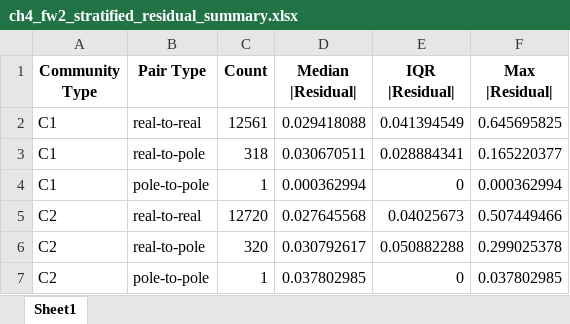
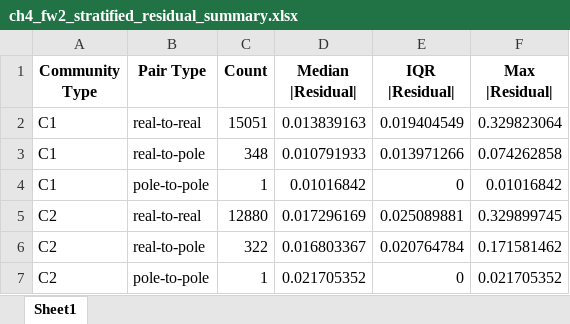
Before and after one commit to Gufeng-2002/thesisproject-codebase, an Excel workbook: docs/results/ch4_fw2_stratified_residual_summary.xlsx, sheet Sheet1, drawn as a sheet; values as stored, in another font and other column widths than the file's, no borders; the diff names each change by its address in the sheet, - before the commit and + after, or states it on an @@ line.

```diff
--- a/docs/results/ch4_fw2_stratified_residual_summary.xlsx (sheet Sheet1)
+++ b/docs/results/ch4_fw2_stratified_residual_summary.xlsx (sheet Sheet1)
-C2 (Count): 12561
+C2 (Count): 15051
-D2 (Median |Residual|): 0.029418088
+D2 (Median |Residual|): 0.013839163
-E2 (IQR |Residual|): 0.041394549
+E2 (IQR |Residual|): 0.019404549
-F2 (Max |Residual|): 0.645695825
+F2 (Max |Residual|): 0.329823064
-C3 (Count): 318
+C3 (Count): 348
-D3 (Median |Residual|): 0.030670511
+D3 (Median |Residual|): 0.010791933
-E3 (IQR |Residual|): 0.028884341
+E3 (IQR |Residual|): 0.013971266
-F3 (Max |Residual|): 0.165220377
+F3 (Max |Residual|): 0.074262858
-D4 (Median |Residual|): 0.000362994
+D4 (Median |Residual|): 0.01016842
-F4 (Max |Residual|): 0.000362994
+F4 (Max |Residual|): 0.01016842
-C5 (Count): 12720
+C5 (Count): 12880
-D5 (Median |Residual|): 0.027645568
+D5 (Median |Residual|): 0.017296169
-E5 (IQR |Residual|): 0.04025673
+E5 (IQR |Residual|): 0.025089881
-F5 (Max |Residual|): 0.507449466
+F5 (Max |Residual|): 0.329899745
-C6 (Count): 320
+C6 (Count): 322
-D6 (Median |Residual|): 0.030792617
+D6 (Median |Residual|): 0.016803367
-E6 (IQR |Residual|): 0.050882288
+E6 (IQR |Residual|): 0.020764784
-F6 (Max |Residual|): 0.299025378
+F6 (Max |Residual|): 0.171581462
-D7 (Median |Residual|): 0.037802985
+D7 (Median |Residual|): 0.021705352
-F7 (Max |Residual|): 0.037802985
+F7 (Max |Residual|): 0.021705352
```
Also changed, not shown: docs/results/ch2_fw1_rotated_loading_table.xlsx, docs/results/ch2_fw2_resampling_rda_results.xlsx, 51 other files.
